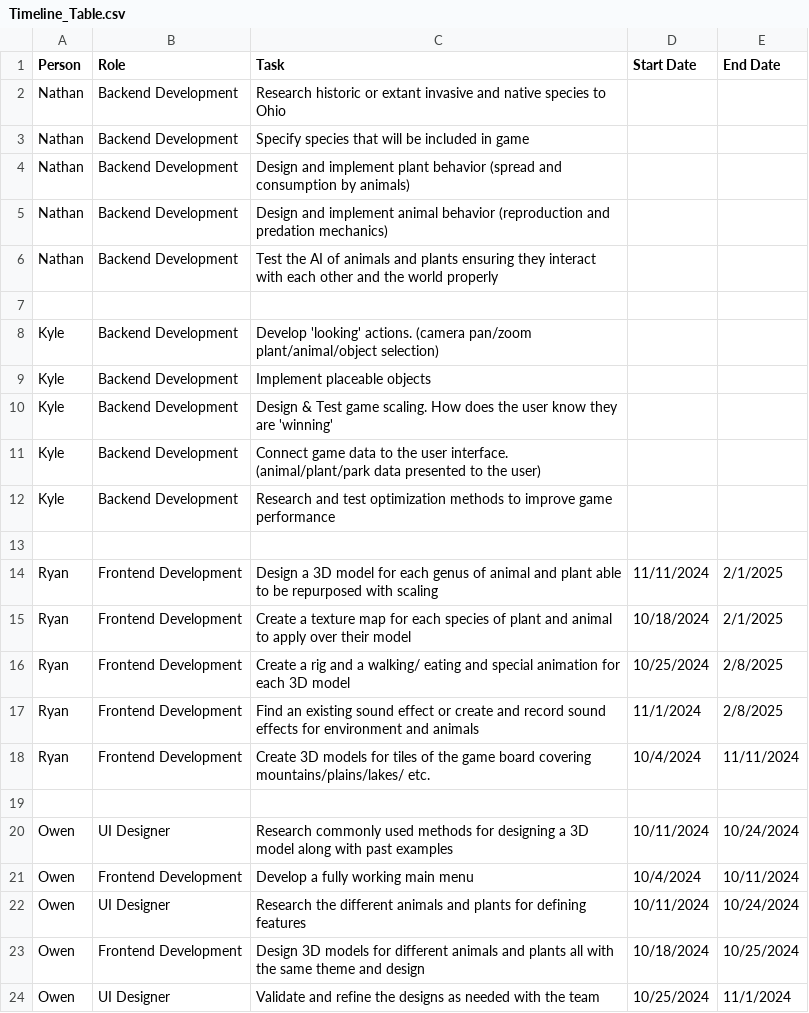
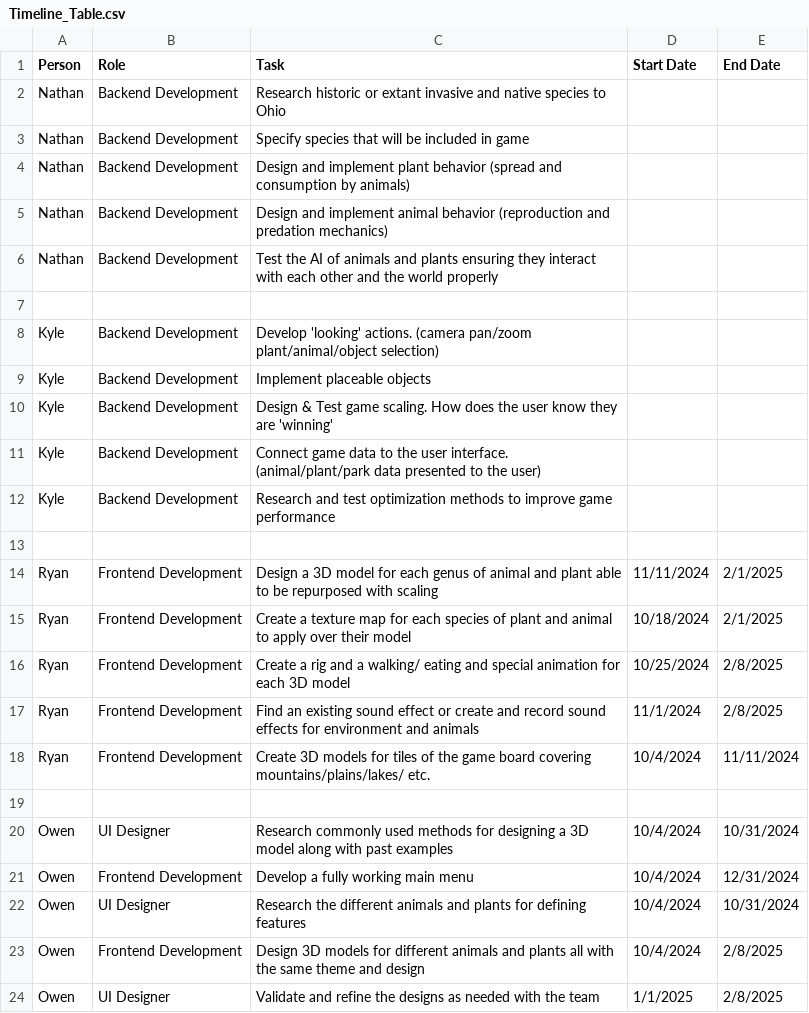
Before and after one commit to kyleyoung1121/TheParksDepartment, a CSV file: HW_Assignments/Timeline_Table.csv, drawn as a sheet.

Commit message:
Update Timeline_Table.csv

```diff
--- a/HW_Assignments/Timeline_Table.csv
+++ b/HW_Assignments/Timeline_Table.csv
@@ -19,6 +19,6 @@ Ryan, Frontend Development, Create 3D models for tiles of the game board coverin
 ,,,,
-Owen, UI Designer, Research commonly used methods for designing a 3D model along with past examples, 10/11/2024, 10/24/2024
-Owen, Frontend Development, Develop a fully working main menu, 10/4/2024, 10/11/2024
-Owen, UI Designer, Research the different animals and plants for defining features, 10/11/2024, 10/24/2024
-Owen, Frontend Development, Design 3D models for different animals and plants all with the same theme and design, 10/18/2024, 10/25/2024
-Owen, UI Designer, Validate and refine the designs as needed with the team, 10/25/2024, 11/1/2024
+Owen, UI Designer, Research commonly used methods for designing a 3D model along with past examples, 10/4/2024, 10/31/2024
+Owen, Frontend Development, Develop a fully working main menu, 10/4/2024, 12/31/2024
+Owen, UI Designer, Research the different animals and plants for defining features, 10/4/2024, 10/31/2024
+Owen, Frontend Development, Design 3D models for different animals and plants all with the same theme and design, 10/4/2024, 2/8/2025
+Owen, UI Designer, Validate and refine the designs as needed with the team, 1/1/2025, 2/8/2025
```
